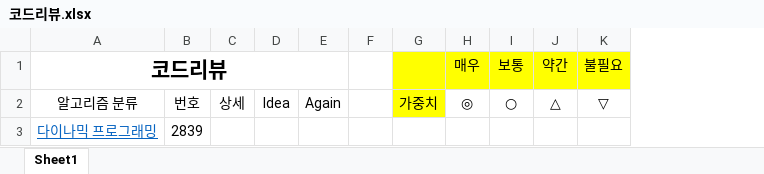
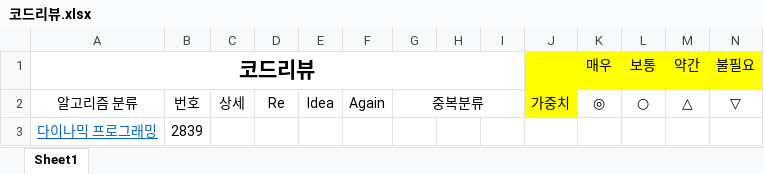
Before and after one commit to shinjh0305-jhshin/Algorithm_CPP, an Excel workbook: 코드리뷰.xlsx, sheet Sheet1, drawn as a sheet; values as stored, in another font and other column widths than the file's, no borders; conditional formats not drawn; removed rows and columns are numbered as before the commit, all else as after; the diff names each change by its address in the sheet, - before the commit and + after, or states it on an @@ line.

Commit message:
0425 코드리뷰 저장

```diff
--- a/코드리뷰.xlsx (sheet Sheet1)
+++ b/코드리뷰.xlsx (sheet Sheet1)
+column D, row 2: Re
+column G, row 2: 중복분류
+column I, empty
-A1:E1 merged
+A1:I1 merged
```
Also changed, not shown: 3 other files.
